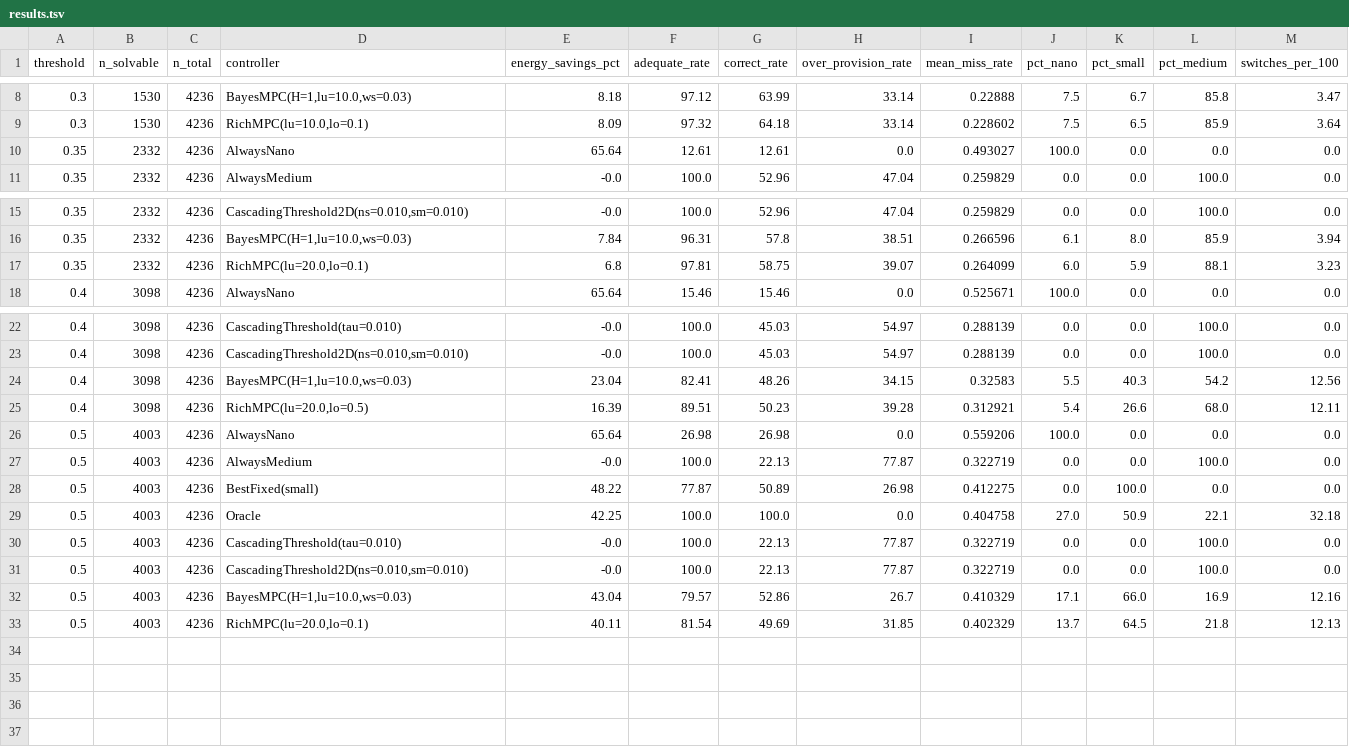
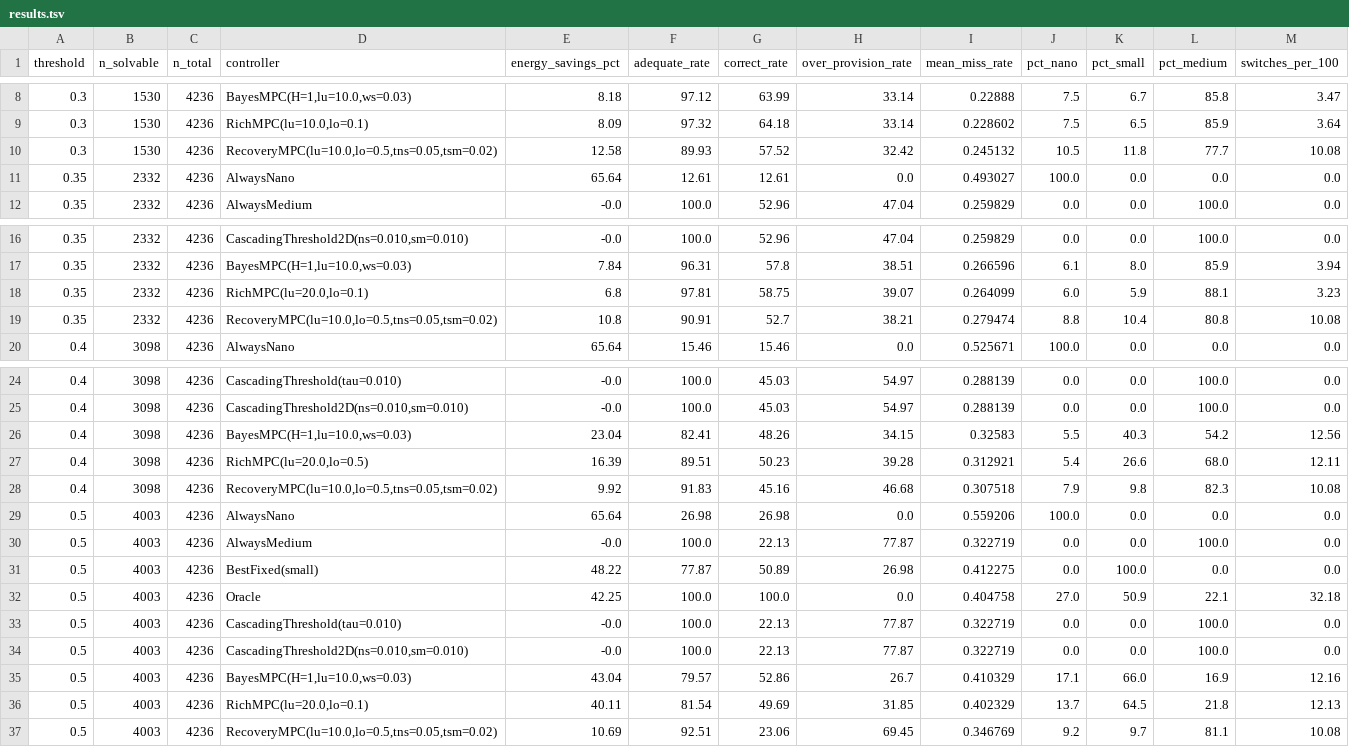
Before and after one commit to jayscpu/autosearch, a TSV file: controller_rerun/results.tsv, drawn as a sheet; only a part is shown, gaps mark what is left out.

```diff
--- a/controller_rerun/results.tsv
+++ b/controller_rerun/results.tsv
@@ -9,2 +9,3 @@ threshold	n_solvable	n_total	controller	energy_savings_pct	adequate_rate	correct
 0.3	1530	4236	RichMPC(lu=10.0,lo=0.1)	8.09	97.32	64.18	33.14	0.228602	7.5	6.5	85.9	3.64
+0.3	1530	4236	RecoveryMPC(lu=10.0,lo=0.5,tns=0.05,tsm=0.02)	12.58	89.93	57.52	32.42	0.245132	10.5	11.8	77.7	10.08
 0.35	2332	4236	AlwaysNano	65.64	12.61	12.61	0.0	0.493027	100.0	0.0	0.0	0.0
@@ -17,2 +18,3 @@ threshold	n_solvable	n_total	controller	energy_savings_pct	adequate_rate	correct
 0.35	2332	4236	RichMPC(lu=20.0,lo=0.1)	6.8	97.81	58.75	39.07	0.264099	6.0	5.9	88.1	3.23
+0.35	2332	4236	RecoveryMPC(lu=10.0,lo=0.5,tns=0.05,tsm=0.02)	10.8	90.91	52.7	38.21	0.279474	8.8	10.4	80.8	10.08
 0.4	3098	4236	AlwaysNano	65.64	15.46	15.46	0.0	0.525671	100.0	0.0	0.0	0.0
@@ -25,2 +27,3 @@ threshold	n_solvable	n_total	controller	energy_savings_pct	adequate_rate	correct
 0.4	3098	4236	RichMPC(lu=20.0,lo=0.5)	16.39	89.51	50.23	39.28	0.312921	5.4	26.6	68.0	12.11
+0.4	3098	4236	RecoveryMPC(lu=10.0,lo=0.5,tns=0.05,tsm=0.02)	9.92	91.83	45.16	46.68	0.307518	7.9	9.8	82.3	10.08
 0.5	4003	4236	AlwaysNano	65.64	26.98	26.98	0.0	0.559206	100.0	0.0	0.0	0.0
@@ -33 +36,2 @@ threshold	n_solvable	n_total	controller	energy_savings_pct	adequate_rate	correct
 0.5	4003	4236	RichMPC(lu=20.0,lo=0.1)	40.11	81.54	49.69	31.85	0.402329	13.7	64.5	21.8	12.13
+0.5	4003	4236	RecoveryMPC(lu=10.0,lo=0.5,tns=0.05,tsm=0.02)	10.69	92.51	23.06	69.45	0.346769	9.2	9.7	81.1	10.08
```
Also changed, not shown: 2 other files.
